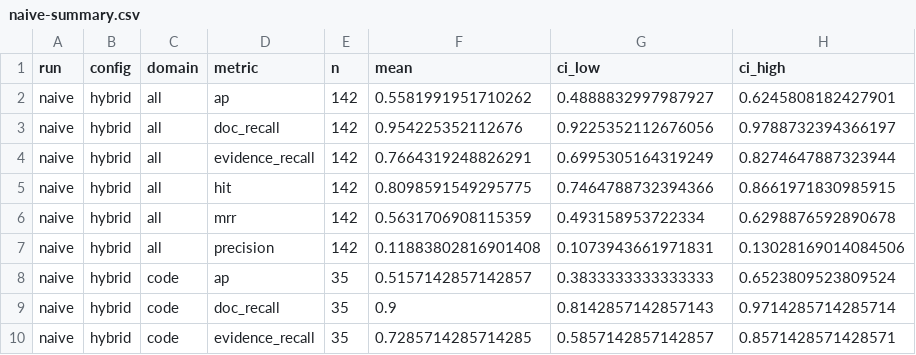
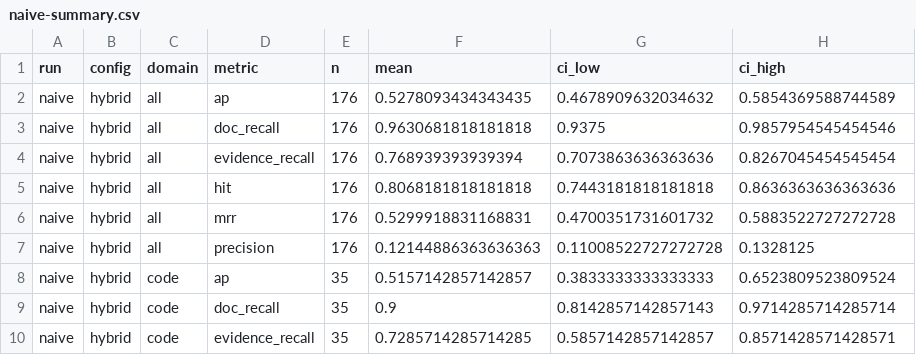
Before and after one commit to DedDirectora2277/rag-prototype, a CSV file: benchmarks/results/dify_subset/naive-summary.csv, drawn as a sheet; only a part is shown; the diff covers the shown part only.

```diff
--- a/benchmarks/results/dify_subset/naive-summary.csv
+++ b/benchmarks/results/dify_subset/naive-summary.csv
@@ -1,8 +1,8 @@
 run,config,domain,metric,n,mean,ci_low,ci_high
-naive,hybrid,all,ap,142,0.5581991951710262,0.4888832997987927,0.6245808182427901
-naive,hybrid,all,doc_recall,142,0.954225352112676,0.9225352112676056,0.9788732394366197
-naive,hybrid,all,evidence_recall,142,0.7664319248826291,0.6995305164319249,0.8274647887323944
-naive,hybrid,all,hit,142,0.8098591549295775,0.7464788732394366,0.8661971830985915
-naive,hybrid,all,mrr,142,0.5631706908115359,0.493158953722334,0.6298876592890678
-naive,hybrid,all,precision,142,0.11883802816901408,0.1073943661971831,0.13028169014084506
+naive,hybrid,all,ap,176,0.5278093434343435,0.4678909632034632,0.5854369588744589
+naive,hybrid,all,doc_recall,176,0.9630681818181818,0.9375,0.9857954545454546
+naive,hybrid,all,evidence_recall,176,0.768939393939394,0.7073863636363636,0.8267045454545454
+naive,hybrid,all,hit,176,0.8068181818181818,0.7443181818181818,0.8636363636363636
+naive,hybrid,all,mrr,176,0.5299918831168831,0.4700351731601732,0.5883522727272728
+naive,hybrid,all,precision,176,0.12144886363636363,0.11008522727272728,0.1328125
 naive,hybrid,code,ap,35,0.5157142857142857,0.3833333333333333,0.6523809523809524
```
Also changed, not shown: 68 edited cells elsewhere in this file, benchmarks/results/dify_subset/dify-summary.csv, benchmarks/results/dify_subset/domain-summary.csv, 32 other files.
